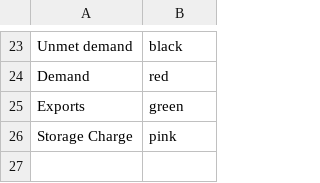
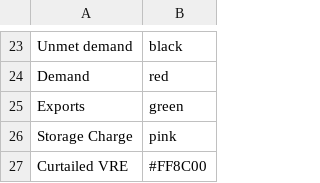
Before and after one commit to ESMAP-World-Bank-Group/EPM, a CSV file: epm/postprocessing/static/colors.csv, drawn as a sheet; only a part is shown, gaps mark what is left out; the diff names each change by its address in the sheet, - before the commit and + after, or states it on an @@ line.

```diff
--- a/epm/postprocessing/static/colors.csv
+++ b/epm/postprocessing/static/colors.csv
+row 27: Curtailed VRE | #FF8C00
```
Also changed, not shown: 2 other files.
